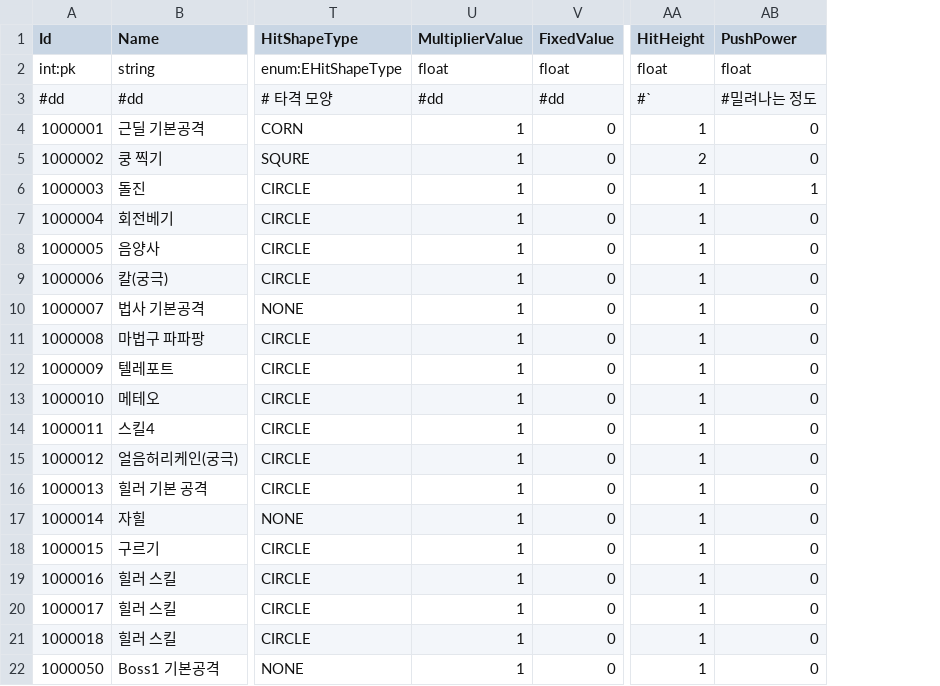
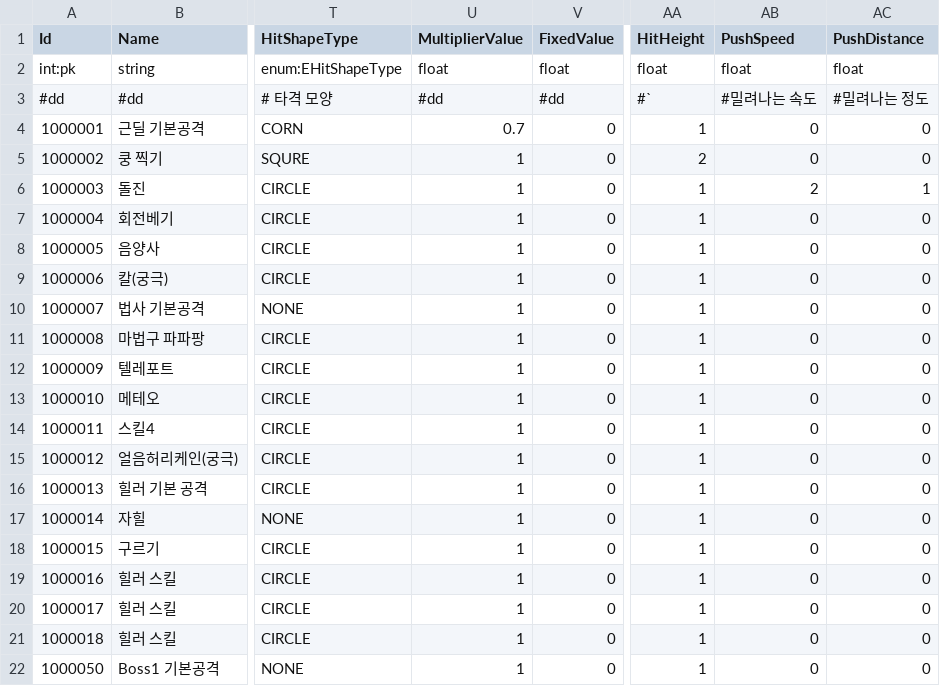
Before and after one commit to Kimseogyoung/ProjectSBR, a CSV file: SBR_Game/Assets/Data/Proto/Csv/Skill.csv, drawn as a sheet; only a part is shown, gaps mark what is left out; the diff names each change by its address in the sheet, - before the commit and + after, or states it on an @@ line.

Commit message:
Add : 밀치기 공격 구현 (SkillSystem)
TODO : 회전베기
Manager들 리팩토링 필요

```diff
--- a/SBR_Game/Assets/Data/Proto/Csv/Skill.csv
+++ b/SBR_Game/Assets/Data/Proto/Csv/Skill.csv
+column AC (PushDistance), rows 2-22: float | #밀려나는 정도 | 0 | 0 | 1 | 0 | 0 | 0 | 0 | 0 | 0 | 0 | 0 | 0 | 0 | 0 | 0 | 0 | 0 | 0 | 0
-AB1: PushPower
+AB1: PushSpeed
-AB3 (PushSpeed): #밀려나는 정도
+AB3 (PushSpeed): #밀려나는 속도
-U4 (MultiplierValue): 1
+U4 (MultiplierValue): 0.7
-AB6 (PushSpeed): 1
+AB6 (PushSpeed): 2
```
Also changed, not shown: 15 other files.
